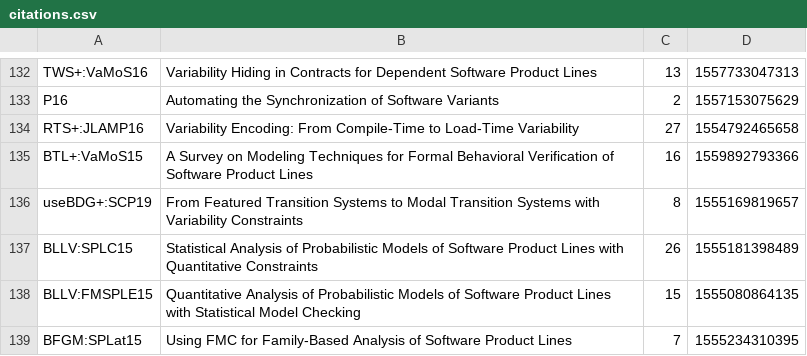
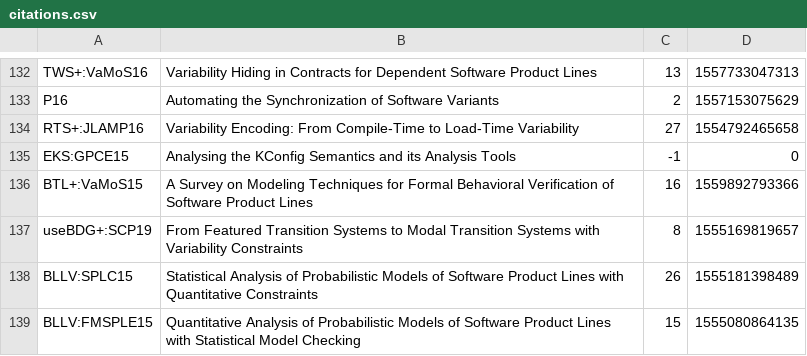
Before and after one commit to SoftVarE-Group/BibTags, a CSV file: classification/citations.csv, drawn as a sheet; only a part is shown, gaps mark what is left out; the shorter side is filled out with more unchanged rows; the diff names each change by its address in the sheet, - before the commit and + after, or states it on an @@ line.

Commit message:
Paper on KConfig added

```diff
--- a/classification/citations.csv
+++ b/classification/citations.csv
+row 135: EKS:GPCE15 | Analysing the KConfig Semantics and its Analysis Tools | -1 | 0
```
Also changed, not shown: 2 other files.
